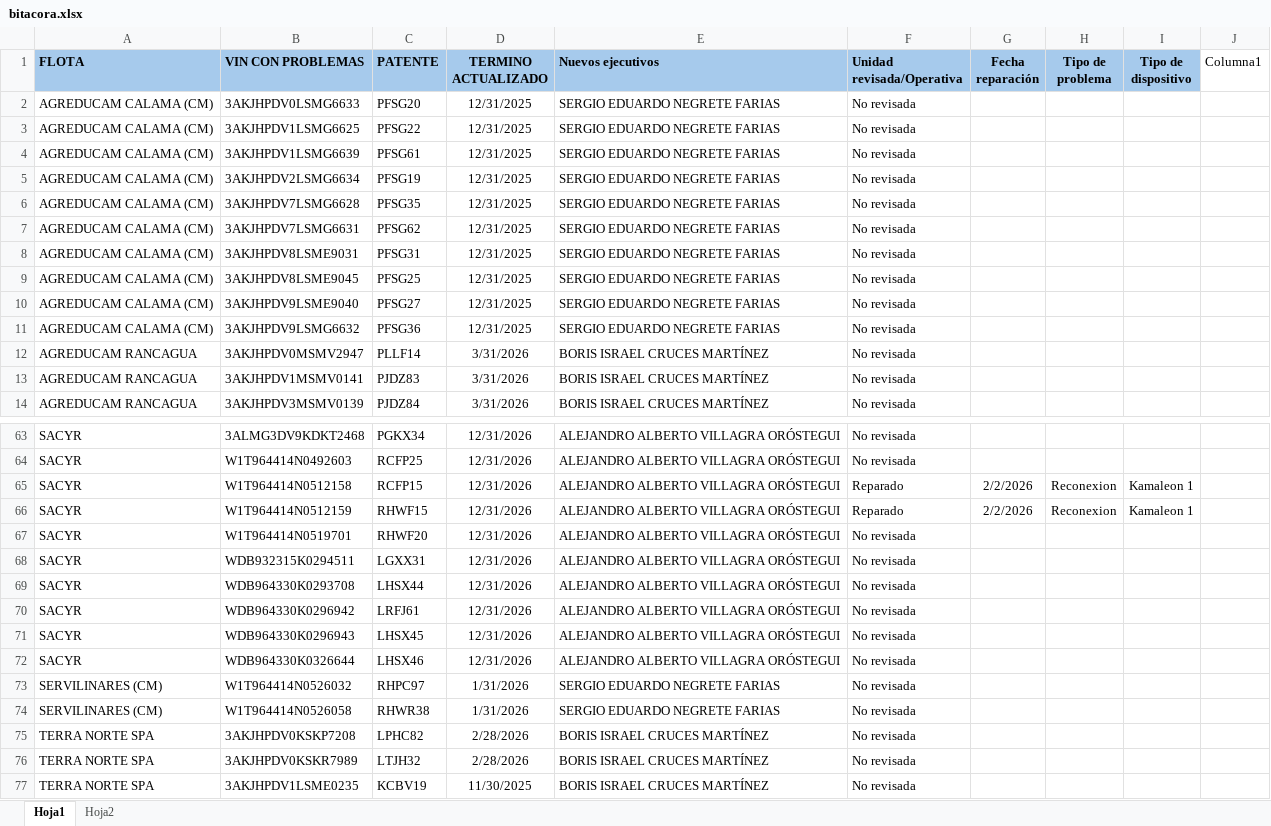
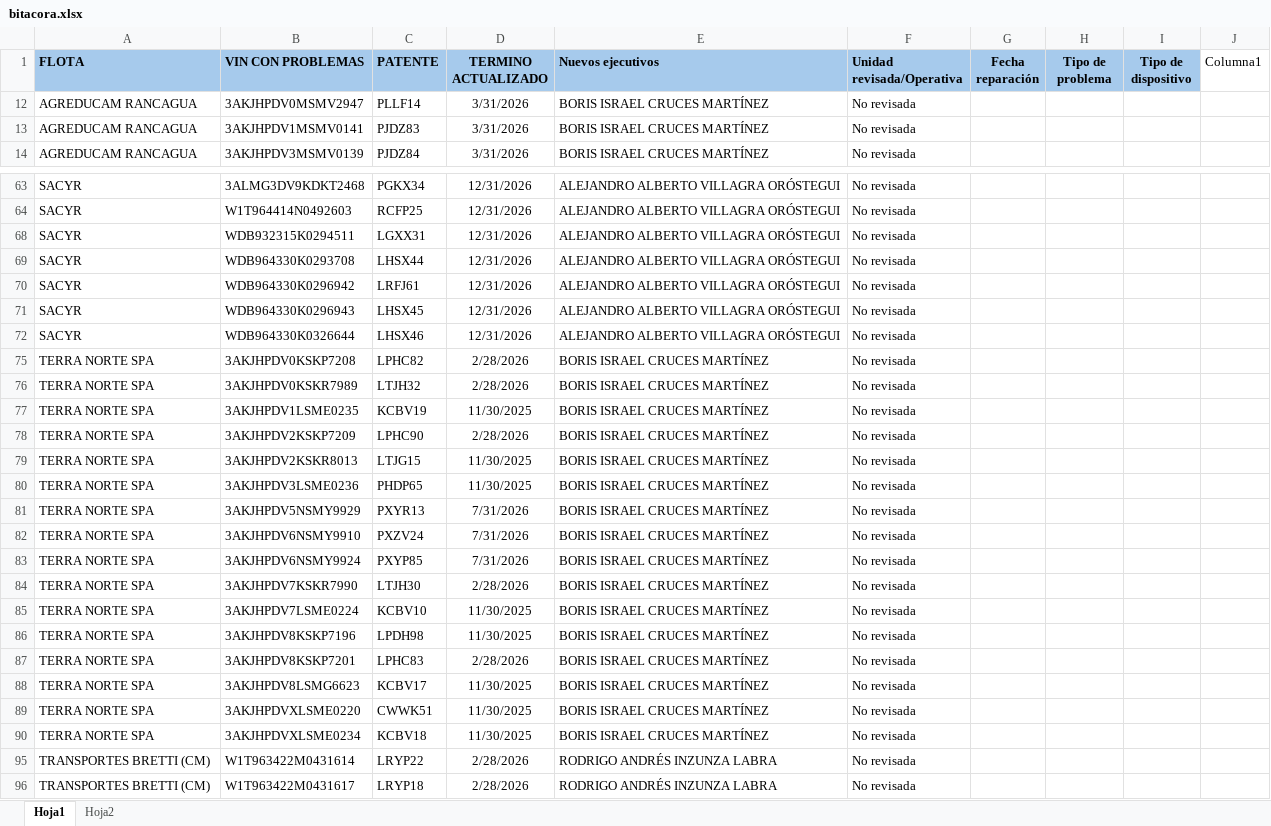
Before and after one commit to samueldavidsanchez/bitacora-diaria, an Excel workbook: data/bitacora.xlsx, sheet Hoja1, drawn as a sheet; only a part is shown, gaps mark what is left out; the shorter side is filled out with more unchanged rows; values as stored, in another font and other column widths than the file's, no borders; table styles not drawn; the diff covers the shown part only; the diff names each change by its address in the sheet, - before the commit and + after, or states it on an @@ line.

```diff
--- a/data/bitacora.xlsx (sheet Hoja1)
+++ b/data/bitacora.xlsx (sheet Hoja1)
@@ row 2 hidden: AGREDUCAM CALAMA (CM) | 3AKJHPDV0LSMG6633 | PFSG20 | 12/31/2025 | SERGIO EDUARDO NEGRETE FARIAS | No revisada @@
@@ row 3 hidden: AGREDUCAM CALAMA (CM) | 3AKJHPDV1LSMG6625 | PFSG22 | 12/31/2025 | SERGIO EDUARDO NEGRETE FARIAS | No revisada @@
@@ row 4 hidden: AGREDUCAM CALAMA (CM) | 3AKJHPDV1LSMG6639 | PFSG61 | 12/31/2025 | SERGIO EDUARDO NEGRETE FARIAS | No revisada @@
@@ row 5 hidden: AGREDUCAM CALAMA (CM) | 3AKJHPDV2LSMG6634 | PFSG19 | 12/31/2025 | SERGIO EDUARDO NEGRETE FARIAS | No revisada @@
@@ row 6 hidden: AGREDUCAM CALAMA (CM) | 3AKJHPDV7LSMG6628 | PFSG35 | 12/31/2025 | SERGIO EDUARDO NEGRETE FARIAS | No revisada @@
@@ row 7 hidden: AGREDUCAM CALAMA (CM) | 3AKJHPDV7LSMG6631 | PFSG62 | 12/31/2025 | SERGIO EDUARDO NEGRETE FARIAS | No revisada @@
@@ row 8 hidden: AGREDUCAM CALAMA (CM) | 3AKJHPDV8LSME9031 | PFSG31 | 12/31/2025 | SERGIO EDUARDO NEGRETE FARIAS | No revisada @@
@@ row 9 hidden: AGREDUCAM CALAMA (CM) | 3AKJHPDV8LSME9045 | PFSG25 | 12/31/2025 | SERGIO EDUARDO NEGRETE FARIAS | No revisada @@
@@ row 10 hidden: AGREDUCAM CALAMA (CM) | 3AKJHPDV9LSME9040 | PFSG27 | 12/31/2025 | SERGIO EDUARDO NEGRETE FARIAS | No revisada @@
@@ row 11 hidden: AGREDUCAM CALAMA (CM) | 3AKJHPDV9LSMG6632 | PFSG36 | 12/31/2025 | SERGIO EDUARDO NEGRETE FARIAS | No revisada @@
@@ row 65 hidden: SACYR | W1T964414N0512158 | RCFP15 | 12/31/2026 | ALEJANDRO ALBERTO VILLAGRA ORÓSTEGUI | Reparado | 2/2/2026 | Reconexion | Kamaleon 1 @@
@@ row 66 hidden: SACYR | W1T964414N0512159 | RHWF15 | 12/31/2026 | ALEJANDRO ALBERTO VILLAGRA ORÓSTEGUI | Reparado | 2/2/2026 | Reconexion | Kamaleon 1 @@
-row 67: SACYR | W1T964414N0519701 | RHWF20 | 12/31/2026 | ALEJANDRO ALBERTO VILLAGRA ORÓSTEGUI | No revisada
@@ row 73 hidden: SERVILINARES (CM) | W1T964414N0526032 | RHPC97 | 1/31/2026 | SERGIO EDUARDO NEGRETE FARIAS | No revisada @@
@@ row 74 hidden: SERVILINARES (CM) | W1T964414N0526058 | RHWR38 | 1/31/2026 | SERGIO EDUARDO NEGRETE FARIAS | No revisada @@
```
Also changed, not shown: 2 removed rows and 67 hidden or unhidden rows elsewhere in this sheet, hidden cells, 1 other file.
